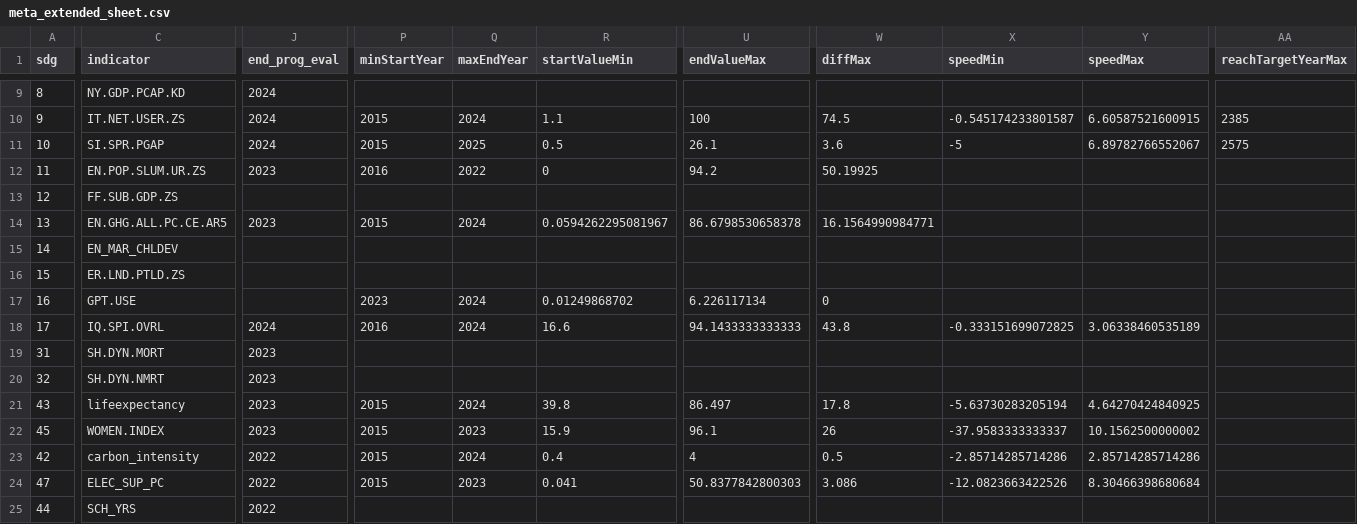
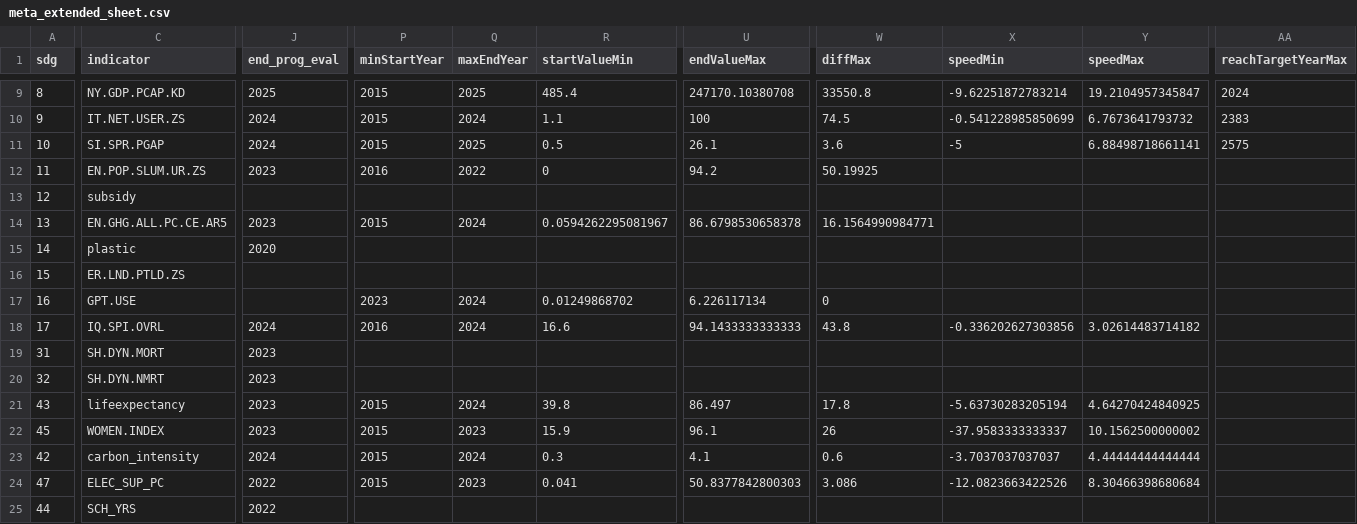
Before and after one commit to worldbank/atlas-progress-measure, a CSV file: output/meta_extended_sheet.csv, drawn as a sheet; only a part is shown, gaps mark what is left out; the diff covers the shown part only; the diff names each change by its address in the sheet, - before the commit and + after, or states it on an @@ line.

Commit message:
added new indicators

```diff
--- a/output/meta_extended_sheet.csv
+++ b/output/meta_extended_sheet.csv
-J9 (end_prog_eval): 2024
+J9 (end_prog_eval): 2025
-P9 (minStartYear): (empty)
+P9 (minStartYear): 2015
-Q9 (maxEndYear): (empty)
+Q9 (maxEndYear): 2025
-R9 (startValueMin): (empty)
+R9 (startValueMin): 485.4
-U9 (endValueMax): (empty)
+U9 (endValueMax): 247170.10380708
-W9 (diffMax): (empty)
+W9 (diffMax): 33550.8
-X9 (speedMin): (empty)
+X9 (speedMin): -9.62251872783214
-Y9 (speedMax): (empty)
+Y9 (speedMax): 19.2104957345847
-AA9 (reachTargetYearMax): (empty)
+AA9 (reachTargetYearMax): 2024
-X10 (speedMin): -0.545174233801587
+X10 (speedMin): -0.541228985850699
-Y10 (speedMax): 6.60587521600915
+Y10 (speedMax): 6.7673641793732
-AA10 (reachTargetYearMax): 2385
+AA10 (reachTargetYearMax): 2383
-Y11 (speedMax): 6.89782766552067
+Y11 (speedMax): 6.88498718661141
-C13 (indicator): FF.SUB.GDP.ZS
+C13 (indicator): subsidy
-C15 (indicator): EN_MAR_CHLDEV
+C15 (indicator): plastic
-J15 (end_prog_eval): (empty)
+J15 (end_prog_eval): 2020
-X18 (speedMin): -0.333151699072825
+X18 (speedMin): -0.336202627303856
-Y18 (speedMax): 3.06338460535189
+Y18 (speedMax): 3.02614483714182
-J23 (end_prog_eval): 2022
+J23 (end_prog_eval): 2024
-R23 (startValueMin): 0.4
+R23 (startValueMin): 0.3
-U23 (endValueMax): 4
+U23 (endValueMax): 4.1
-W23 (diffMax): 0.5
+W23 (diffMax): 0.6
-X23 (speedMin): -2.85714285714286
+X23 (speedMin): -3.7037037037037
-Y23 (speedMax): 2.85714285714286
+Y23 (speedMax): 4.44444444444444
```
Also changed, not shown: 56 edited cells elsewhere in this file, input/meta_sheet.csv, 14 other files.
